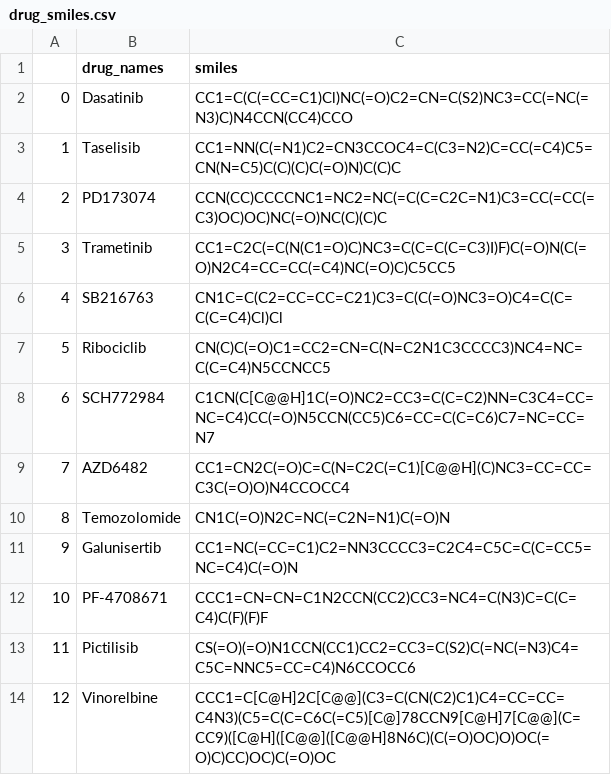
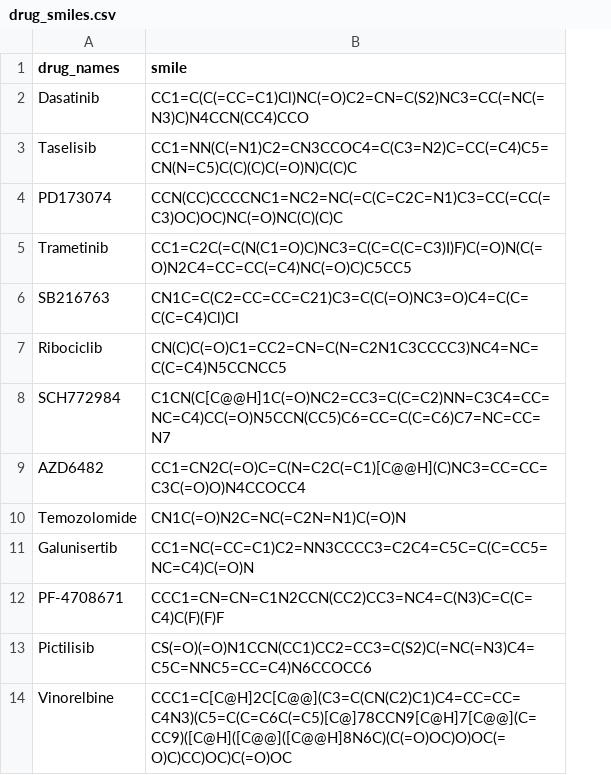
Before and after one commit to linjc16/uiuc-cs598-team120, a CSV file: data/drug_synergy/drug_smiles.csv, drawn as a sheet; only a part is shown; removed rows and columns are numbered as before the commit, all else as after; the diff names each change by its address in the sheet, - before the commit and + after, or states it on an @@ line.

```diff
--- a/data/drug_synergy/drug_smiles.csv
+++ b/data/drug_synergy/drug_smiles.csv
-column A, rows 2-14: 0 | 1 | 2 | 3 | 4 | 5 | 6 | 7 | 8 | 9 | 10 | 11 | 12
-B1: smiles
+B1: smile
```
Also changed, not shown: 7 other files.
